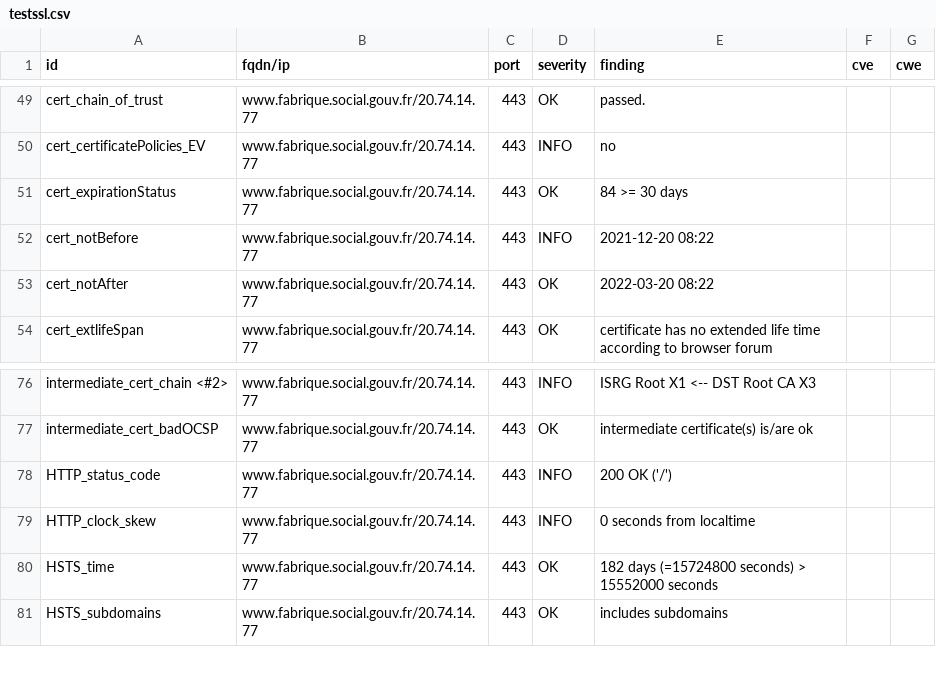
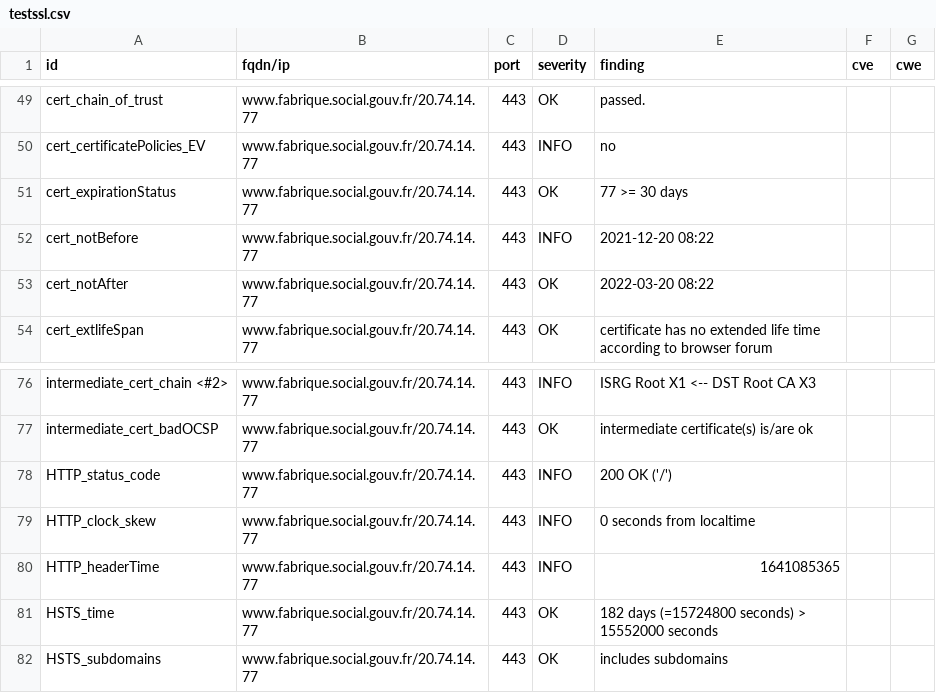
Before and after one commit to LucPIERREDITMERY/dashlordTest, a CSV file: results/aHR0cHM6Ly93d3cuZmFicmlxdWUuc29jaWFsLmdvdXYuZnI=/testssl.csv, drawn as a sheet; only a part is shown, gaps mark what is left out.

Commit message:
update: https://www.fabrique.social.gouv.fr

```diff
--- a/results/aHR0cHM6Ly93d3cuZmFicmlxdWUuc29jaWFsLmdvdXYuZnI=/testssl.csv
+++ b/results/aHR0cHM6Ly93d3cuZmFicmlxdWUuc29jaWFsLmdvdXYuZnI=/testssl.csv
@@ -50,3 +50,3 @@
 "cert_certificatePolicies_EV","www.fabrique.social.gouv.fr/20.74.14.77","443","INFO","no","",""
-"cert_expirationStatus","www.fabrique.social.gouv.fr/20.74.14.77","443","OK","84 >= 30 days","",""
+"cert_expirationStatus","www.fabrique.social.gouv.fr/20.74.14.77","443","OK","77 >= 30 days","",""
 "cert_notBefore","www.fabrique.social.gouv.fr/20.74.14.77","443","INFO","2021-12-20 08:22","",""
@@ -79,2 +79,3 @@
 "HTTP_clock_skew","www.fabrique.social.gouv.fr/20.74.14.77","443","INFO","0 seconds from localtime","",""
+"HTTP_headerTime","www.fabrique.social.gouv.fr/20.74.14.77","443","INFO","1641085365","",""
 "HSTS_time","www.fabrique.social.gouv.fr/20.74.14.77","443","OK","182 days (=15724800 seconds) > 15552000 seconds","",""
```
Also changed, not shown: 15 other files.
